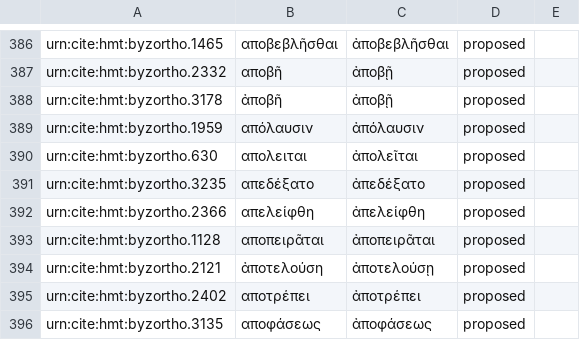
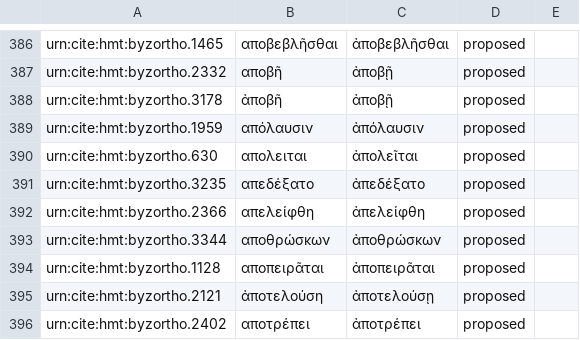
Before and after one commit to homermultitext/byzortho, a CSV file: orthoequivs.csv, drawn as a sheet; only a part is shown, gaps mark what is left out; the shorter side is filled out with more unchanged rows.

Commit message:
Update orthoequivs.csv

```diff
--- a/orthoequivs.csv
+++ b/orthoequivs.csv
@@ -392,2 +392,3 @@ urn:cite:hmt:byzortho.3235,απεδέξατο,ἀπεδέξατο,proposed,
 urn:cite:hmt:byzortho.2366,απελείφθη,ἀπελείφθη,proposed,
+urn:cite:hmt:byzortho.3344,αποθρώσκων,ἀποθρώσκων,proposed,
 urn:cite:hmt:byzortho.1128,αποπειρᾶται,ἀποπειρᾶται,proposed,
```
